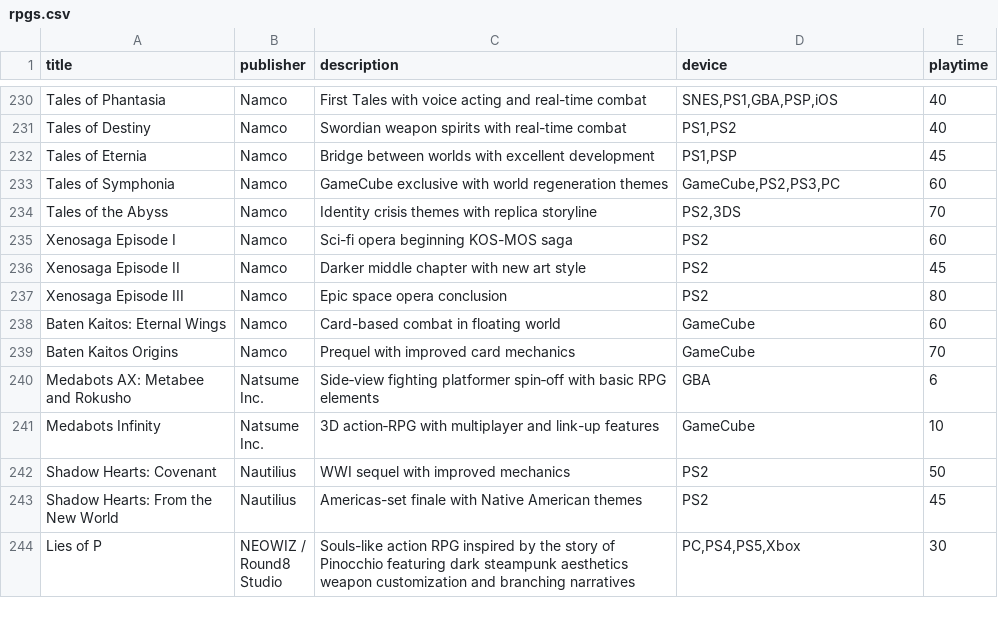
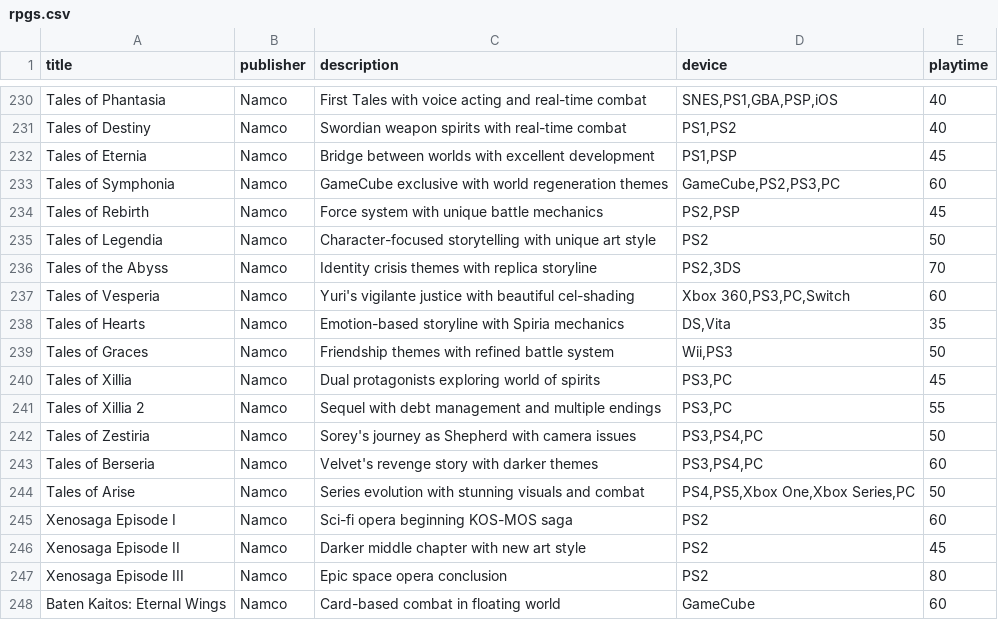
Before and after one commit to bittricky/rpgs, a CSV file: rpgs.csv, drawn as a sheet; only a part is shown, gaps mark what is left out; the shorter side is filled out with more unchanged rows.

Commit message:
feat(rpg): Tale Series RPG games

```diff
--- a/rpgs.csv
+++ b/rpgs.csv
@@ -233,3 +233,13 @@ Tales of Eternia,Namco,Bridge between worlds with excellent development,"PS1,PSP
 Tales of Symphonia,Namco,GameCube exclusive with world regeneration themes,"GameCube,PS2,PS3,PC",60
+Tales of Rebirth,Namco,Force system with unique battle mechanics,"PS2,PSP",45
+Tales of Legendia,Namco,Character-focused storytelling with unique art style,PS2,50
 Tales of the Abyss,Namco,Identity crisis themes with replica storyline,"PS2,3DS",70
+Tales of Vesperia,Namco,Yuri's vigilante justice with beautiful cel-shading,"Xbox 360,PS3,PC,Switch",60
+Tales of Hearts,Namco,Emotion-based storyline with Spiria mechanics,"DS,Vita",35
+Tales of Graces,Namco,Friendship themes with refined battle system,"Wii,PS3",50
+Tales of Xillia,Namco,Dual protagonists exploring world of spirits,"PS3,PC",45
+Tales of Xillia 2,Namco,Sequel with debt management and multiple endings,"PS3,PC",55
+Tales of Zestiria,Namco,Sorey's journey as Shepherd with camera issues,"PS3,PS4,PC",50
+Tales of Berseria,Namco,Velvet's revenge story with darker themes,"PS3,PS4,PC",60
+Tales of Arise,Namco,Series evolution with stunning visuals and combat,"PS4,PS5,Xbox One,Xbox Series,PC",50
 Xenosaga Episode I,Namco,Sci-fi opera beginning KOS-MOS saga,PS2,60
```
